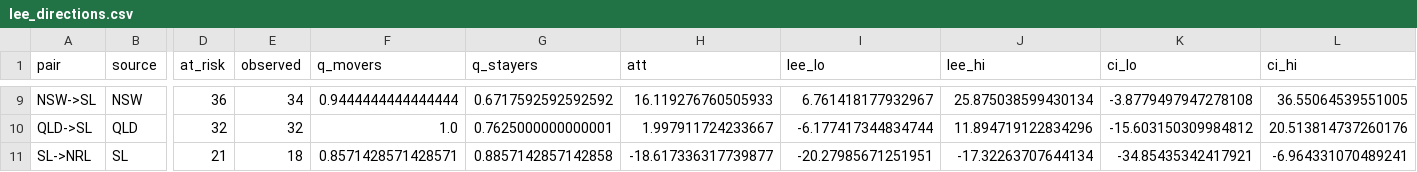
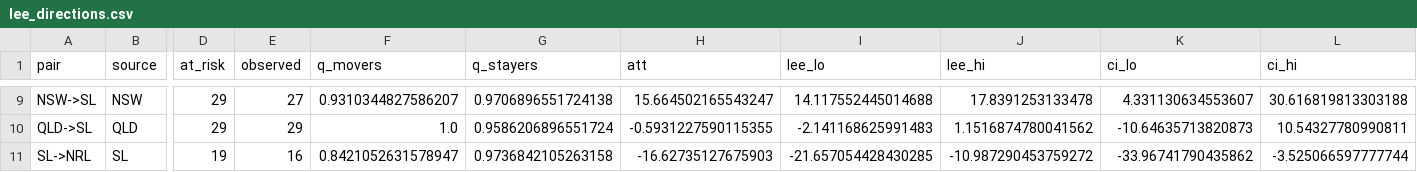
Before and after one commit to matyastamas02/NRL_2026_MPT, a CSV file: tallec/matching/lee_directions.csv, drawn as a sheet; only a part is shown, gaps mark what is left out; the diff covers the shown part only; the diff names each change by its address in the sheet, - before the commit and + after, or states it on an @@ line.

```diff
--- a/tallec/matching/lee_directions.csv
+++ b/tallec/matching/lee_directions.csv
-D9 (at_risk): 36
+D9 (at_risk): 29
-E9 (observed): 34
+E9 (observed): 27
-F9 (q_movers): 0.9444444444444444
+F9 (q_movers): 0.9310344827586207
-G9 (q_stayers): 0.6717592592592592
+G9 (q_stayers): 0.9706896551724138
-H9 (att): 16.119276760505933
+H9 (att): 15.664502165543247
-I9 (lee_lo): 6.761418177932967
+I9 (lee_lo): 14.117552445014688
-J9 (lee_hi): 25.875038599430134
+J9 (lee_hi): 17.8391253133478
-K9 (ci_lo): -3.8779497947278108
+K9 (ci_lo): 4.331130634553607
-L9 (ci_hi): 36.55064539551005
+L9 (ci_hi): 30.616819813303188
-D10 (at_risk): 32
+D10 (at_risk): 29
-E10 (observed): 32
+E10 (observed): 29
-G10 (q_stayers): 0.7625000000000001
+G10 (q_stayers): 0.9586206896551724
-H10 (att): 1.997911724233667
+H10 (att): -0.5931227590115355
-I10 (lee_lo): -6.177417344834744
+I10 (lee_lo): -2.141168625991483
-J10 (lee_hi): 11.894719122834296
+J10 (lee_hi): 1.1516874780041562
-K10 (ci_lo): -15.603150309984812
+K10 (ci_lo): -10.64635713820873
-L10 (ci_hi): 20.513814737260176
+L10 (ci_hi): 10.54327780990811
-D11 (at_risk): 21
+D11 (at_risk): 19
-E11 (observed): 18
+E11 (observed): 16
-F11 (q_movers): 0.8571428571428571
+F11 (q_movers): 0.8421052631578947
-G11 (q_stayers): 0.8857142857142858
+G11 (q_stayers): 0.9736842105263158
-H11 (att): -18.617336317739877
+H11 (att): -16.62735127675903
-I11 (lee_lo): -20.27985671251951
+I11 (lee_lo): -21.657054428430285
-J11 (lee_hi): -17.32263707644134
+J11 (lee_hi): -10.987290453759272
-K11 (ci_lo): -34.85435342417921
+K11 (ci_lo): -33.96741790435862
-L11 (ci_hi): -6.964331070489241
+L11 (ci_hi): -3.525066597777744
```
Also changed, not shown: 1 added row, 1 removed row and 69 edited cells elsewhere in this file, tallec/matching/lee_pairs.csv, tallec/post2026_explore/fits.csv, 23 other files.
